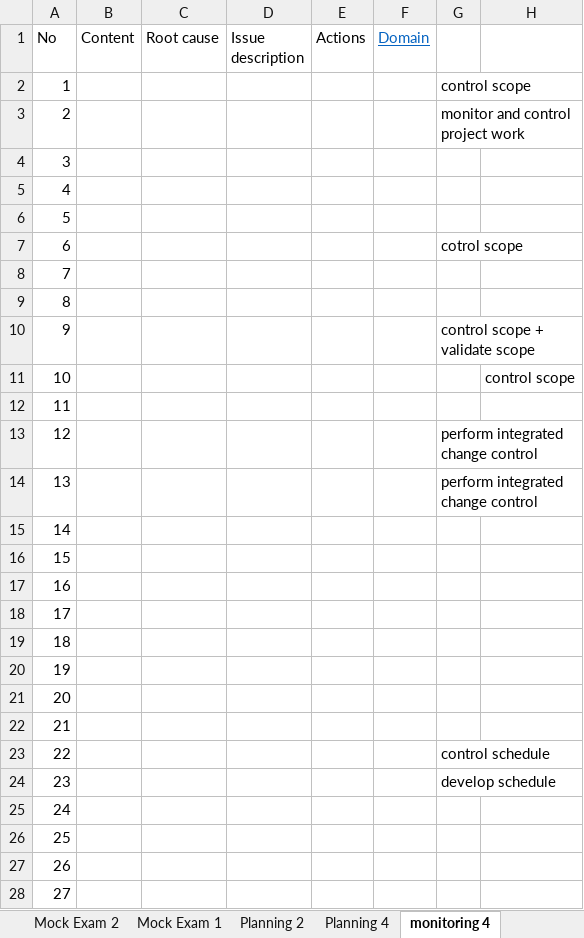
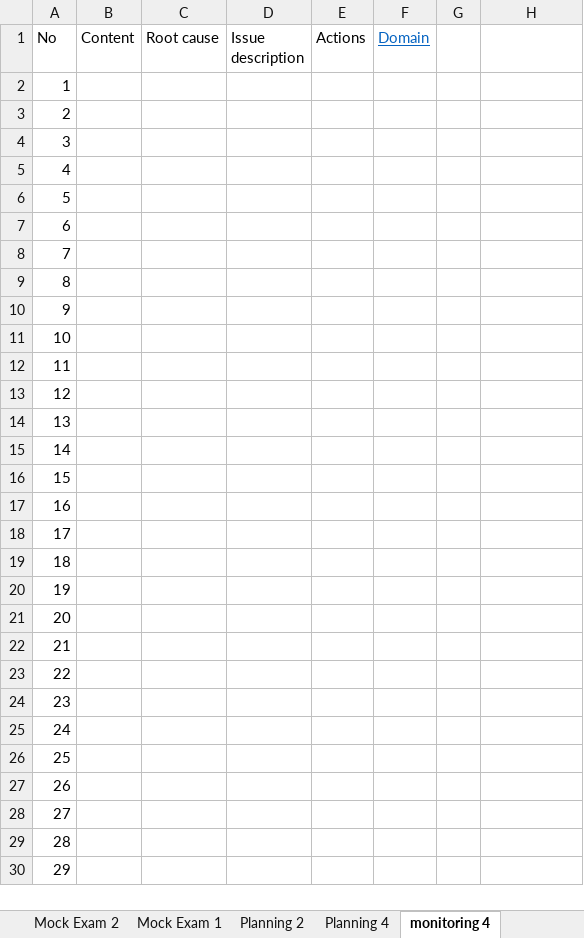
Before and after one commit to trunglv2010/EBill, an Excel workbook: 10_Management/Exam_PMP_TangToc_07032019 - TrungLV_Updated.xlsx, sheet monitoring 4, drawn as a sheet; only a part is shown; the shorter side is filled out with more unchanged rows; values as stored, in another font and other column widths than the file's, no borders; the diff names each change by its address in the sheet, - before the commit and + after, or states it on an @@ line.

```diff
--- a/10_Management/Exam_PMP_TangToc_07032019 - TrungLV_Updated.xlsx (sheet monitoring 4)
+++ b/10_Management/Exam_PMP_TangToc_07032019 - TrungLV_Updated.xlsx (sheet monitoring 4)
-G2: control scope
+G2: (empty)
-G3: monitor and control project work
+G3: (empty)
-G7: cotrol scope
+G7: (empty)
-G10: control scope + validate scope
+G10: (empty)
-H11: control scope
+H11: (empty)
-G13:G14: perform integrated change control
+G13:G14: (empty)
-G23: control schedule
+G23: (empty)
-G24: develop schedule
+G24: (empty)
```
Also changed, not shown: sheet Executing 8, sheet study plan, other sheet tabs.
